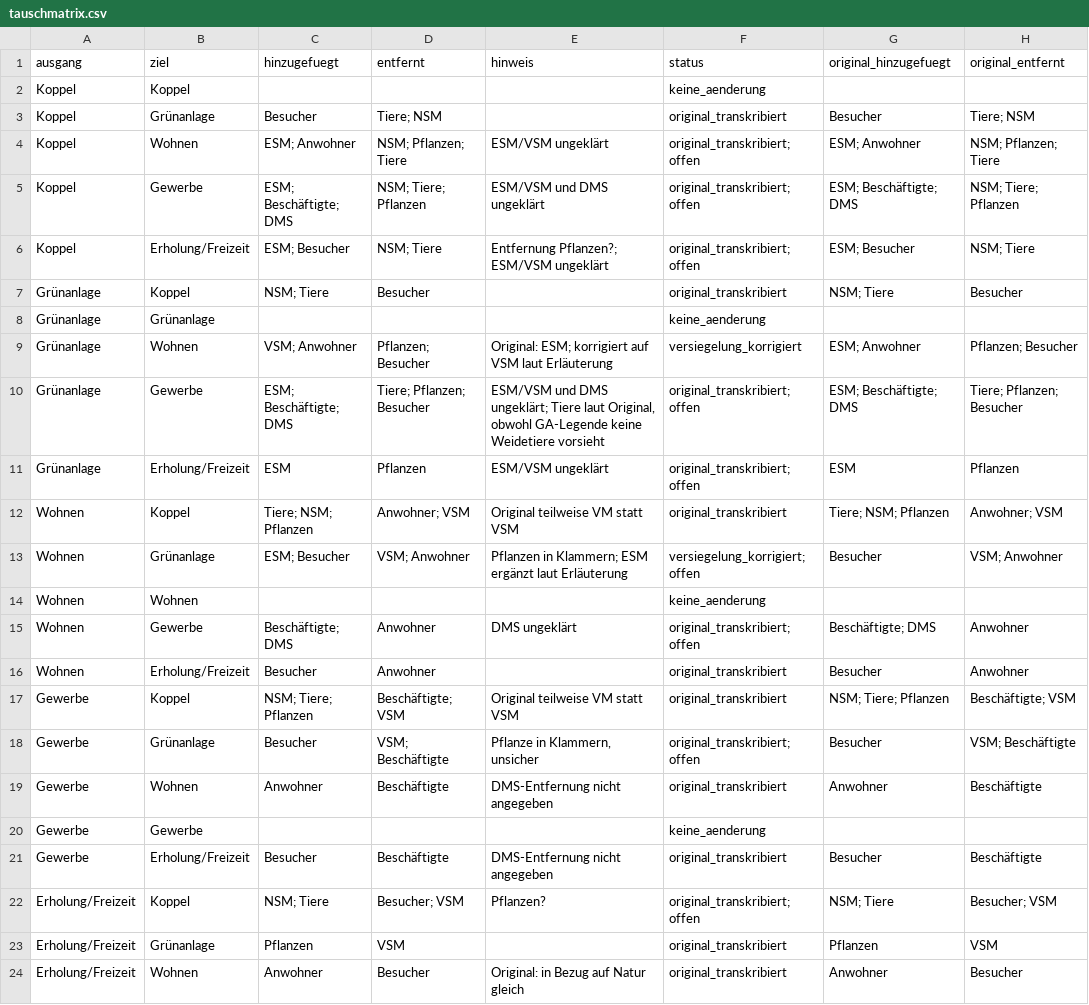
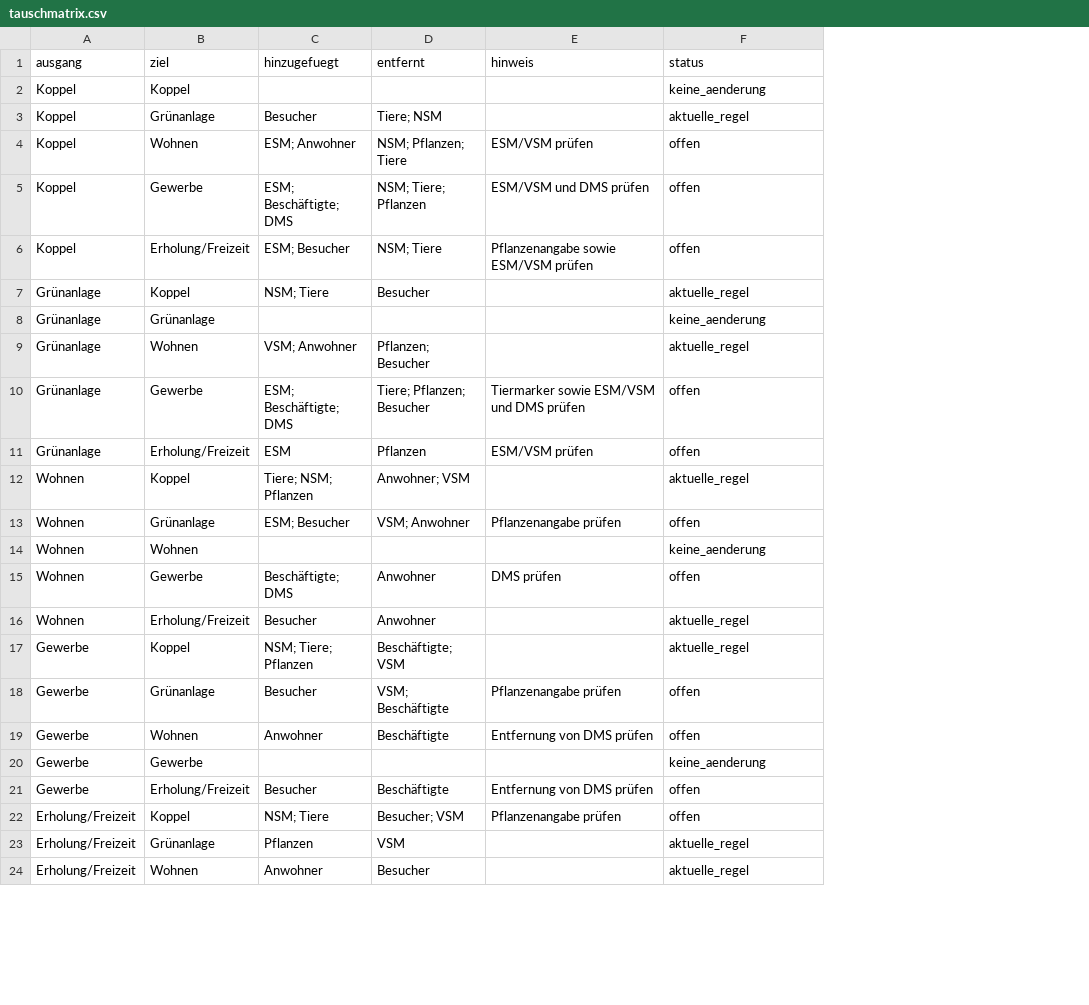
Before and after one commit to MarcelDo01/tegel-tradeoff-modell, a CSV file: model/tauschmatrix.csv, drawn as a sheet; only a part is shown; the diff covers the shown part only; the diff names each change by its address in the sheet, - before the commit and + after, or states it on an @@ line.

Commit message:
docs: vereinheitliche Sprache und Modellregeln

```diff
--- a/model/tauschmatrix.csv
+++ b/model/tauschmatrix.csv
-column G (original_hinzugefuegt), rows 3-24: Besucher | ESM; Anwohner | ESM; Beschäftigte; DMS | ESM; Besucher | NSM; Tiere |  | ESM; Anwohner | ESM; Beschäftigte; DMS | ESM | Tiere; NSM; Pflanzen | Besucher |  | Beschäftigte; DMS | Besucher | NSM; Tiere; Pflanzen | Besucher | Anwohner |  | Besucher | NSM; Tiere | Pflanzen | Anwohner
-column H (original_entfernt), rows 3-24: Tiere; NSM | NSM; Pflanzen; Tiere | NSM; Tiere; Pflanzen | NSM; Tiere | Besucher |  | Pflanzen; Besucher | Tiere; Pflanzen; Besucher | Pflanzen | Anwohner; VSM | VSM; Anwohner |  | Anwohner | Anwohner | Beschäftigte; VSM | VSM; Beschäftigte | Beschäftigte |  | Beschäftigte | Besucher; VSM | VSM | Besucher
-F3 (status): original_transkribiert
+F3 (status): aktuelle_regel
-E4 (hinweis): ESM/VSM ungeklärt
+E4 (hinweis): ESM/VSM prüfen
-F4:F6 (status): original_transkribiert; offen
+F4:F6 (status): offen
-E5 (hinweis): ESM/VSM und DMS ungeklärt
+E5 (hinweis): ESM/VSM und DMS prüfen
-E6 (hinweis): Entfernung Pflanzen?; ESM/VSM ungeklärt
+E6 (hinweis): Pflanzenangabe sowie ESM/VSM prüfen
-F7 (status): original_transkribiert
+F7 (status): aktuelle_regel
-E9 (hinweis): Original: ESM; korrigiert auf VSM laut Erläuterung
+E9 (hinweis): (empty)
-F9 (status): versiegelung_korrigiert
+F9 (status): aktuelle_regel
-E10 (hinweis): ESM/VSM und DMS ungeklärt; Tiere laut Original, obwohl GA-Legende keine Weidetiere vorsieht
+E10 (hinweis): Tiermarker sowie ESM/VSM und DMS prüfen
-F10:F11 (status): original_transkribiert; offen
+F10:F11 (status): offen
-E11 (hinweis): ESM/VSM ungeklärt
+E11 (hinweis): ESM/VSM prüfen
-E12 (hinweis): Original teilweise VM statt VSM
+E12 (hinweis): (empty)
-F12 (status): original_transkribiert
+F12 (status): aktuelle_regel
-E13 (hinweis): Pflanzen in Klammern; ESM ergänzt laut Erläuterung
+E13 (hinweis): Pflanzenangabe prüfen
-F13 (status): versiegelung_korrigiert; offen
+F13 (status): offen
-E15 (hinweis): DMS ungeklärt
+E15 (hinweis): DMS prüfen
-F15 (status): original_transkribiert; offen
+F15 (status): offen
-F16:F17 (status): original_transkribiert
+F16:F17 (status): aktuelle_regel
-E17 (hinweis): Original teilweise VM statt VSM
+E17 (hinweis): (empty)
-E18 (hinweis): Pflanze in Klammern, unsicher
+E18 (hinweis): Pflanzenangabe prüfen
-F18 (status): original_transkribiert; offen
+F18 (status): offen
-E19 (hinweis): DMS-Entfernung nicht angegeben
+E19 (hinweis): Entfernung von DMS prüfen
-F19 (status): original_transkribiert
+F19 (status): offen
-E21 (hinweis): DMS-Entfernung nicht angegeben
+E21 (hinweis): Entfernung von DMS prüfen
-F21 (status): original_transkribiert
+F21 (status): offen
-E22 (hinweis): Pflanzen?
+E22 (hinweis): Pflanzenangabe prüfen
-F22 (status): original_transkribiert; offen
+F22 (status): offen
-F23:F24 (status): original_transkribiert
+F23:F24 (status): aktuelle_regel
-E24 (hinweis): Original: in Bezug auf Natur gleich
+E24 (hinweis): (empty)
```
Also changed, not shown: 2 edited cells elsewhere in this file, 9 other files.
